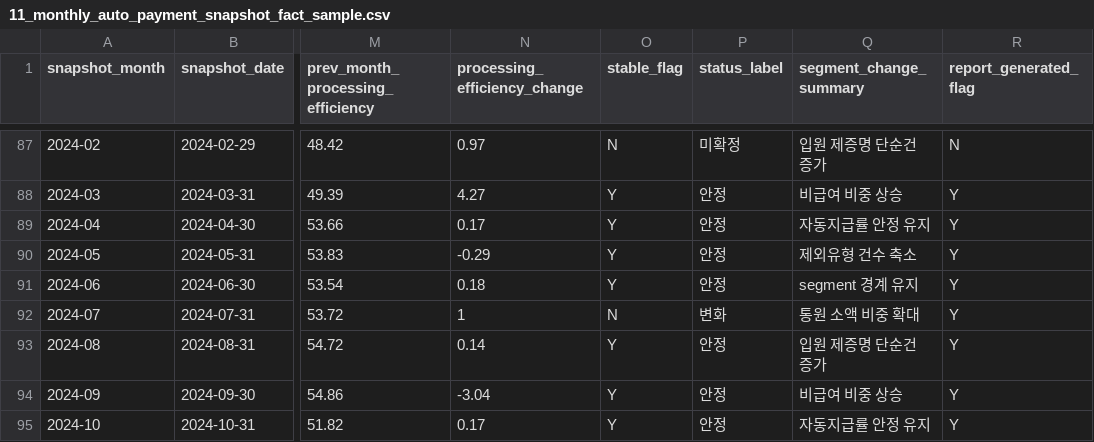
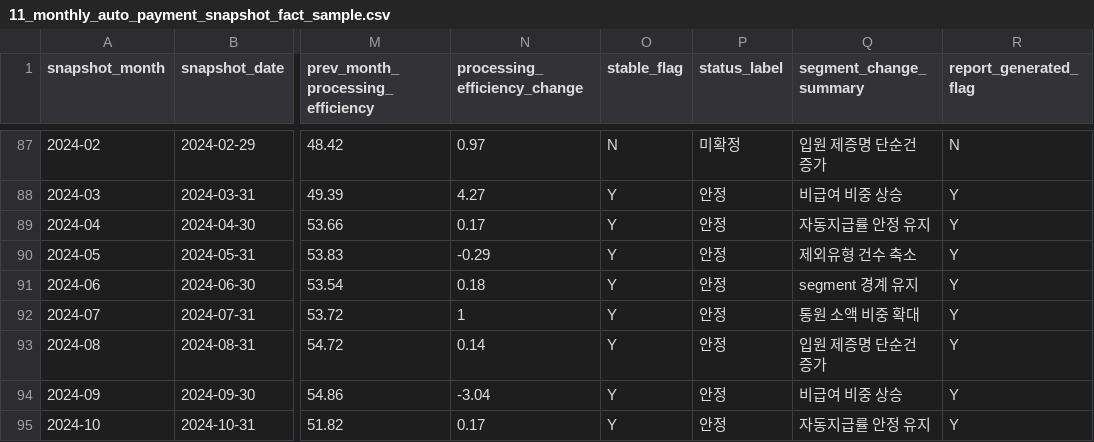
Before and after one commit to S69028/claims-autopay-agent, a CSV file: data/poc/11_monthly_auto_payment_snapshot_fact_sample.csv, drawn as a sheet; only a part is shown, gaps mark what is left out; the diff names each change by its address in the sheet, - before the commit and + after, or states it on an @@ line.

```diff
--- a/data/poc/11_monthly_auto_payment_snapshot_fact_sample.csv
+++ b/data/poc/11_monthly_auto_payment_snapshot_fact_sample.csv
-O92 (stable_flag): N
+O92 (stable_flag): Y
-P92 (status_label): 변화
+P92 (status_label): 안정
```
Also changed, not shown: data/private/report_archive_fact.csv, 31 other files.
